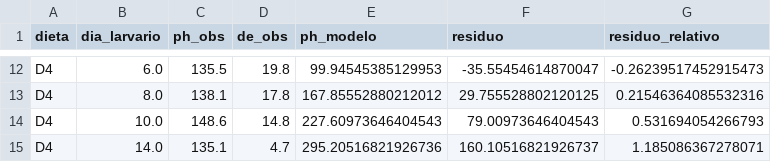
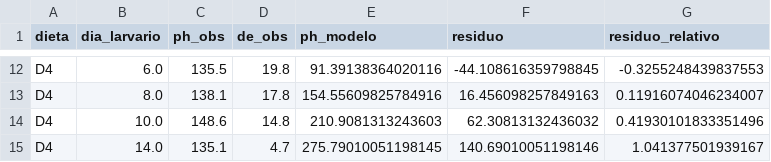
Before and after one commit to asoleal/tesis-bsf-co2, a CSV file: resultados/comparacion_crecimiento.csv, drawn as a sheet; only a part is shown, gaps mark what is left out; the diff covers the shown part only; the diff names each change by its address in the sheet, - before the commit and + after, or states it on an @@ line.

```diff
--- a/resultados/comparacion_crecimiento.csv
+++ b/resultados/comparacion_crecimiento.csv
-E12 (ph_modelo): 99.94545385129953
+E12 (ph_modelo): 91.39138364020116
-F12 (residuo): -35.55454614870047
+F12 (residuo): -44.108616359798845
-G12 (residuo_relativo): -0.26239517452915473
+G12 (residuo_relativo): -0.3255248439837553
-E13 (ph_modelo): 167.85552880212012
+E13 (ph_modelo): 154.55609825784916
-F13 (residuo): 29.755528802120125
+F13 (residuo): 16.456098257849163
-G13 (residuo_relativo): 0.21546364085532316
+G13 (residuo_relativo): 0.11916074046234007
-E14 (ph_modelo): 227.60973646404543
+E14 (ph_modelo): 210.9081313243603
-F14 (residuo): 79.00973646404543
+F14 (residuo): 62.30813132436032
-G14 (residuo_relativo): 0.531694054266793
+G14 (residuo_relativo): 0.41930101833351496
-E15 (ph_modelo): 295.20516821926736
+E15 (ph_modelo): 275.79010051198145
-F15 (residuo): 160.10516821926737
+F15 (residuo): 140.69010051198146
-G15 (residuo_relativo): 1.185086367278071
+G15 (residuo_relativo): 1.041377501939167
```
Also changed, not shown: 30 edited cells elsewhere in this file, resultados/calibracion_etapa2.csv, resultados/validacion_ermolaev.csv, 10 other files.
